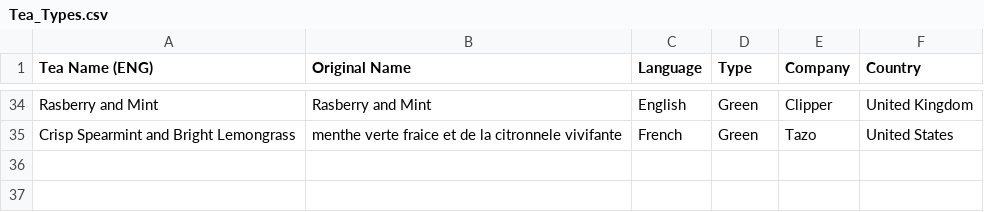
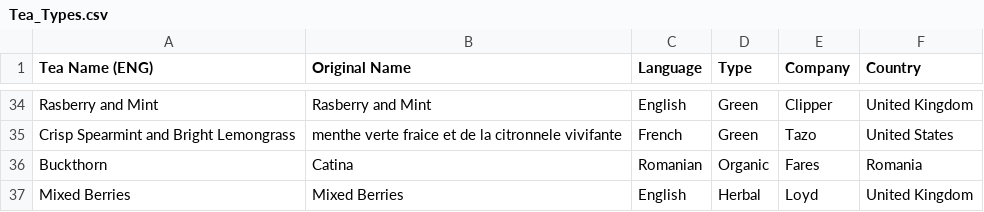
Before and after one commit to iuliabac/Tea_Flavours, a CSV file: Tea_Types.csv, drawn as a sheet; only a part is shown, gaps mark what is left out; the diff names each change by its address in the sheet, - before the commit and + after, or states it on an @@ line.

Commit message:
Added two new teas

```diff
--- a/Tea_Types.csv
+++ b/Tea_Types.csv
+row 36: Buckthorn | Catina | Romanian | Organic | Fares | Romania
+row 37: Mixed Berries | Mixed Berries | English | Herbal | Loyd | United Kingdom
```
